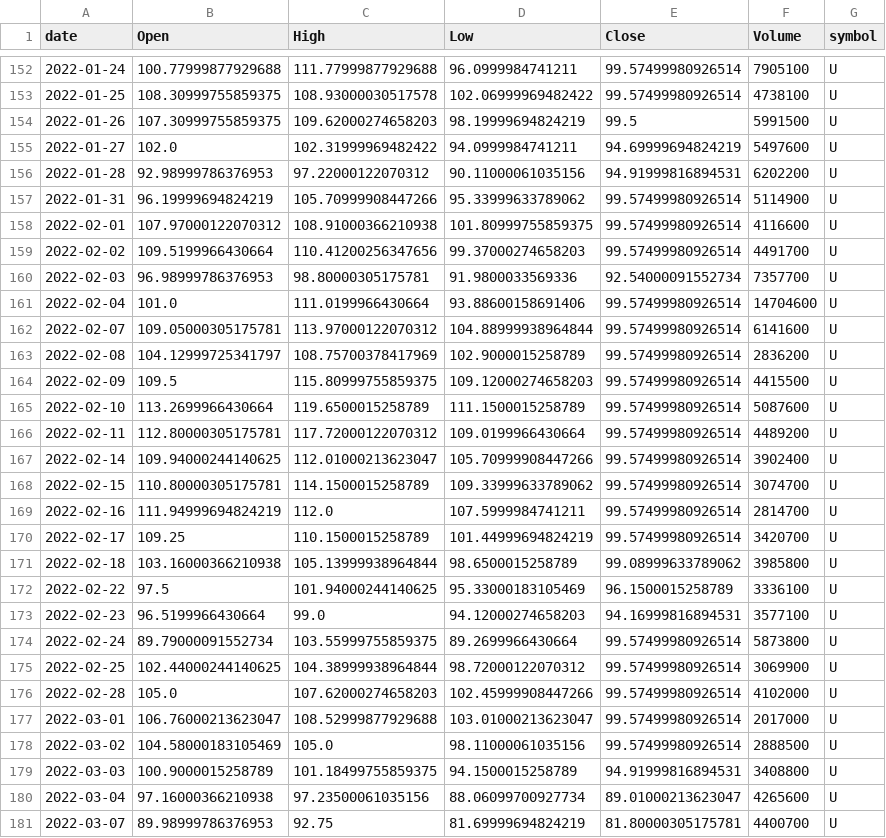
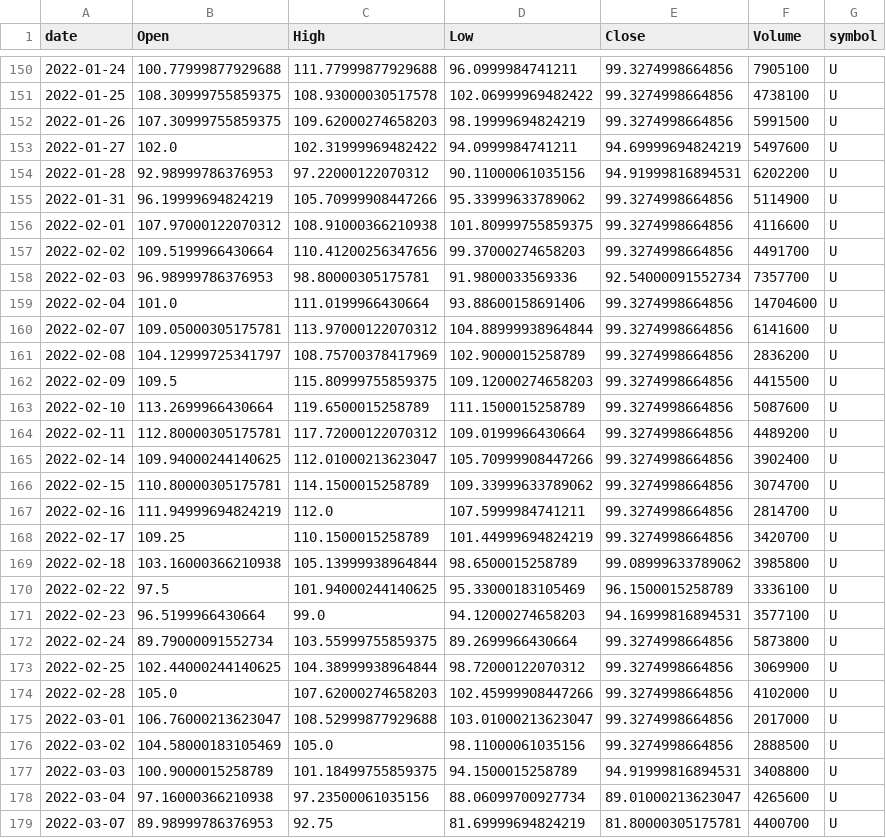
Before and after one commit to jauresfranck/pipeline_donnes-collectes_nettoye, a CSV file: data/U.csv, drawn as a sheet; only a part is shown, gaps mark what is left out; the diff covers the shown part only.

```diff
--- a/data/U.csv
+++ b/data/U.csv
@@ -152,20 +150,20 @@ date,Open,High,Low,Close,Volume,symbol
-2022-01-24,100.77999877929688,111.77999877929688,96.0999984741211,99.57499980926514,7905100,U
-2022-01-25,108.30999755859375,108.93000030517578,102.06999969482422,99.57499980926514,4738100,U
-2022-01-26,107.30999755859375,109.62000274658203,98.19999694824219,99.5,5991500,U
+2022-01-24,100.77999877929688,111.77999877929688,96.0999984741211,99.3274998664856,7905100,U
+2022-01-25,108.30999755859375,108.93000030517578,102.06999969482422,99.3274998664856,4738100,U
+2022-01-26,107.30999755859375,109.62000274658203,98.19999694824219,99.3274998664856,5991500,U
 2022-01-27,102.0,102.31999969482422,94.0999984741211,94.69999694824219,5497600,U
 2022-01-28,92.98999786376953,97.22000122070312,90.11000061035156,94.91999816894531,6202200,U
-2022-01-31,96.19999694824219,105.70999908447266,95.33999633789062,99.57499980926514,5114900,U
-2022-02-01,107.97000122070312,108.91000366210938,101.80999755859375,99.57499980926514,4116600,U
-2022-02-02,109.5199966430664,110.41200256347656,99.37000274658203,99.57499980926514,4491700,U
+2022-01-31,96.19999694824219,105.70999908447266,95.33999633789062,99.3274998664856,5114900,U
+2022-02-01,107.97000122070312,108.91000366210938,101.80999755859375,99.3274998664856,4116600,U
+2022-02-02,109.5199966430664,110.41200256347656,99.37000274658203,99.3274998664856,4491700,U
 2022-02-03,96.98999786376953,98.80000305175781,91.9800033569336,92.54000091552734,7357700,U
-2022-02-04,101.0,111.0199966430664,93.88600158691406,99.57499980926514,14704600,U
-2022-02-07,109.05000305175781,113.97000122070312,104.88999938964844,99.57499980926514,6141600,U
-2022-02-08,104.12999725341797,108.75700378417969,102.9000015258789,99.57499980926514,2836200,U
-2022-02-09,109.5,115.80999755859375,109.12000274658203,99.57499980926514,4415500,U
-2022-02-10,113.2699966430664,119.6500015258789,111.1500015258789,99.57499980926514,5087600,U
-2022-02-11,112.80000305175781,117.72000122070312,109.0199966430664,99.57499980926514,4489200,U
-2022-02-14,109.94000244140625,112.01000213623047,105.70999908447266,99.57499980926514,3902400,U
-2022-02-15,110.80000305175781,114.1500015258789,109.33999633789062,99.57499980926514,3074700,U
-2022-02-16,111.94999694824219,112.0,107.5999984741211,99.57499980926514,2814700,U
-2022-02-17,109.25,110.1500015258789,101.44999694824219,99.57499980926514,3420700,U
+2022-02-04,101.0,111.0199966430664,93.88600158691406,99.3274998664856,14704600,U
+2022-02-07,109.05000305175781,113.97000122070312,104.88999938964844,99.3274998664856,6141600,U
+2022-02-08,104.12999725341797,108.75700378417969,102.9000015258789,99.3274998664856,2836200,U
+2022-02-09,109.5,115.80999755859375,109.12000274658203,99.3274998664856,4415500,U
+2022-02-10,113.2699966430664,119.6500015258789,111.1500015258789,99.3274998664856,5087600,U
+2022-02-11,112.80000305175781,117.72000122070312,109.0199966430664,99.3274998664856,4489200,U
+2022-02-14,109.94000244140625,112.01000213623047,105.70999908447266,99.3274998664856,3902400,U
+2022-02-15,110.80000305175781,114.1500015258789,109.33999633789062,99.3274998664856,3074700,U
+2022-02-16,111.94999694824219,112.0,107.5999984741211,99.3274998664856,2814700,U
+2022-02-17,109.25,110.1500015258789,101.44999694824219,99.3274998664856,3420700,U
 2022-02-18,103.16000366210938,105.13999938964844,98.6500015258789,99.08999633789062,3985800,U
@@ -173,7 +171,7 @@ date,Open,High,Low,Close,Volume,symbol
 2022-02-23,96.5199966430664,99.0,94.12000274658203,94.16999816894531,3577100,U
-2022-02-24,89.79000091552734,103.55999755859375,89.2699966430664,99.57499980926514,5873800,U
-2022-02-25,102.44000244140625,104.38999938964844,98.72000122070312,99.57499980926514,3069900,U
-2022-02-28,105.0,107.62000274658203,102.45999908447266,99.57499980926514,4102000,U
-2022-03-01,106.76000213623047,108.52999877929688,103.01000213623047,99.57499980926514,2017000,U
-2022-03-02,104.58000183105469,105.0,98.11000061035156,99.57499980926514,2888500,U
+2022-02-24,89.79000091552734,103.55999755859375,89.2699966430664,99.3274998664856,5873800,U
+2022-02-25,102.44000244140625,104.38999938964844,98.72000122070312,99.3274998664856,3069900,U
+2022-02-28,105.0,107.62000274658203,102.45999908447266,99.3274998664856,4102000,U
+2022-03-01,106.76000213623047,108.52999877929688,103.01000213623047,99.3274998664856,2017000,U
+2022-03-02,104.58000183105469,105.0,98.11000061035156,99.3274998664856,2888500,U
 2022-03-03,100.9000015258789,101.18499755859375,94.1500015258789,94.91999816894531,3408800,U
```
Also changed, not shown: 1 added row, 2 removed rows and 150 edited cells elsewhere in this file, data/AAPL.csv, data/AMZN.csv, 27 other files.
